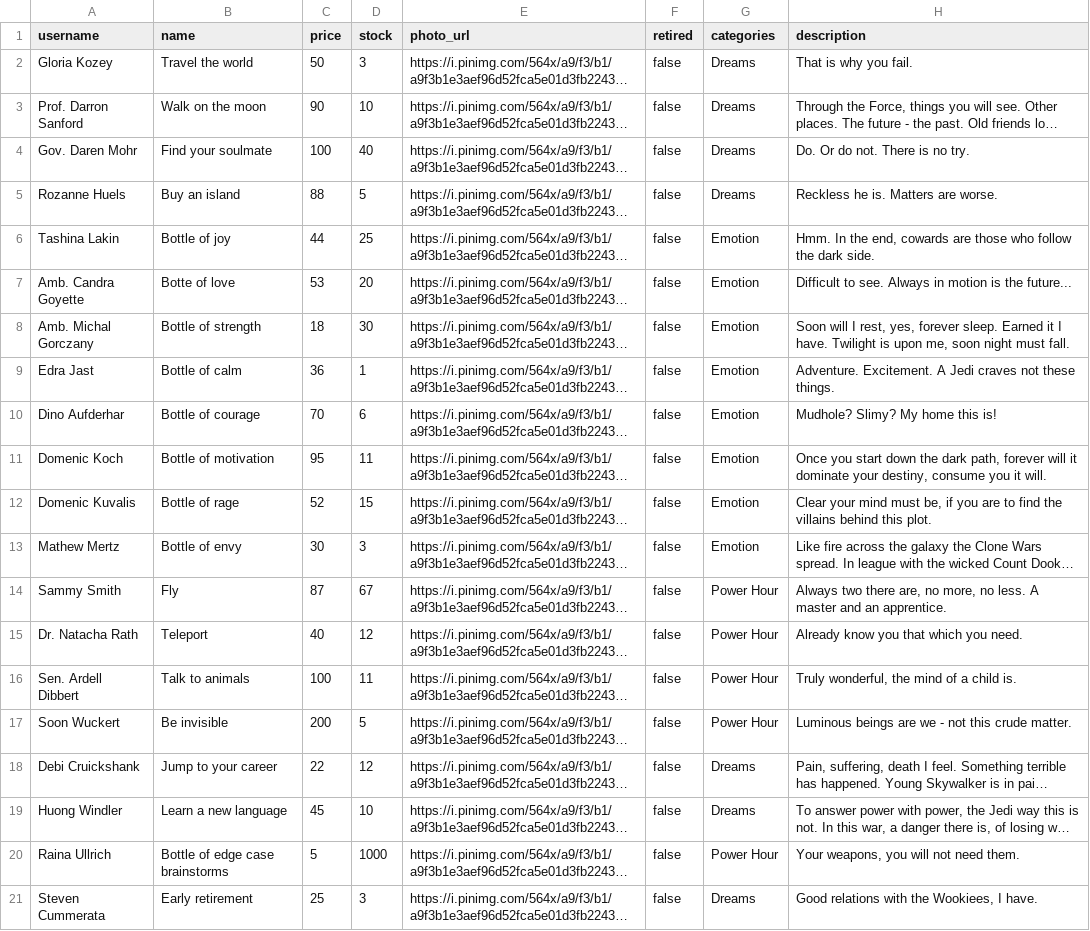
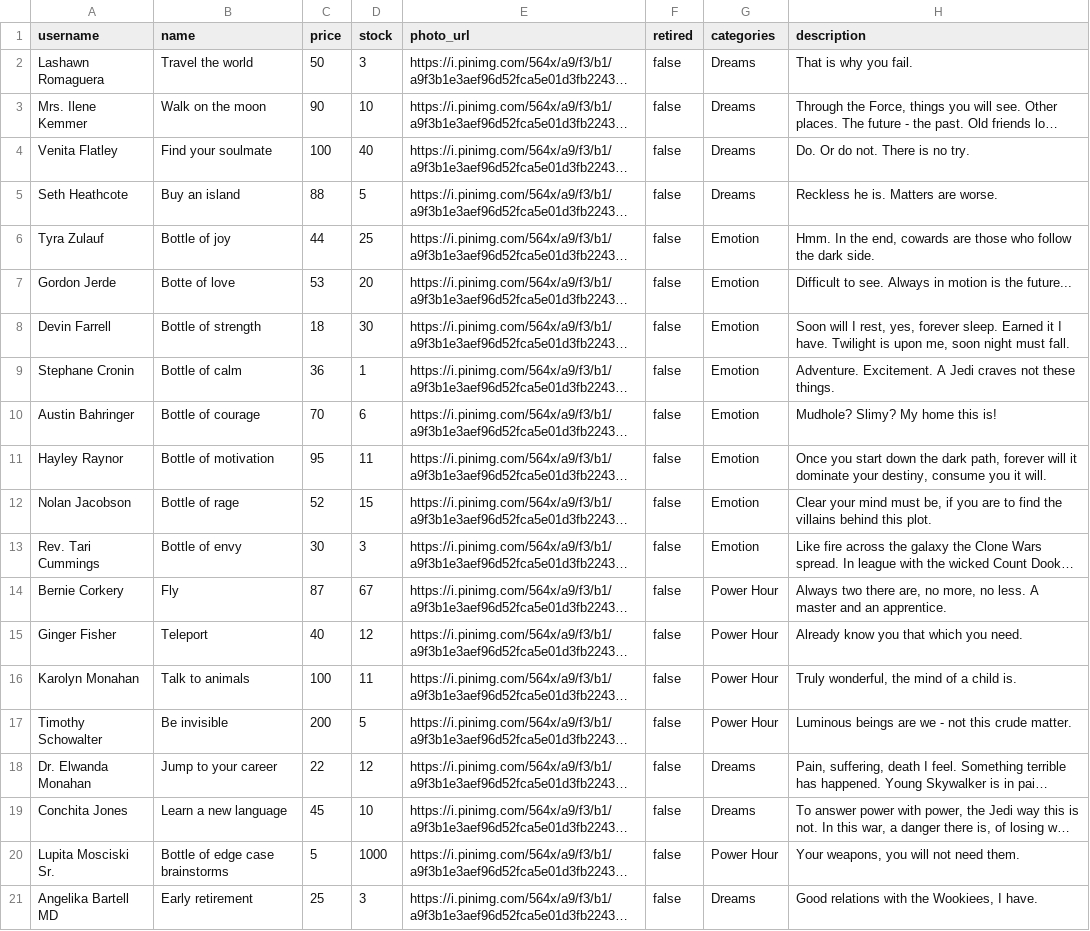
Before and after one commit to MonaRahmani/betsy, a CSV file: db/products_seeds.csv, drawn as a sheet; long unchanged cells end in …; the diff names each change by its address in the sheet, - before the commit and + after, or states it on an @@ line.

Commit message:
trying to seed order items

```diff
--- a/db/products_seeds.csv
+++ b/db/products_seeds.csv
-A2 (username): Gloria Kozey
+A2 (username): Lashawn Romaguera
-A3 (username): Prof. Darron Sanford
+A3 (username): Mrs. Ilene Kemmer
-A4 (username): Gov. Daren Mohr
+A4 (username): Venita Flatley
-A5 (username): Rozanne Huels
+A5 (username): Seth Heathcote
-A6 (username): Tashina Lakin
+A6 (username): Tyra Zulauf
-A7 (username): Amb. Candra Goyette
+A7 (username): Gordon Jerde
-A8 (username): Amb. Michal Gorczany
+A8 (username): Devin Farrell
-A9 (username): Edra Jast
+A9 (username): Stephane Cronin
-A10 (username): Dino Aufderhar
+A10 (username): Austin Bahringer
-A11 (username): Domenic Koch
+A11 (username): Hayley Raynor
-A12 (username): Domenic Kuvalis
+A12 (username): Nolan Jacobson
-A13 (username): Mathew Mertz
+A13 (username): Rev. Tari Cummings
-A14 (username): Sammy Smith
+A14 (username): Bernie Corkery
-A15 (username): Dr. Natacha Rath
+A15 (username): Ginger Fisher
-A16 (username): Sen. Ardell Dibbert
+A16 (username): Karolyn Monahan
-A17 (username): Soon Wuckert
+A17 (username): Timothy Schowalter
-A18 (username): Debi Cruickshank
+A18 (username): Dr. Elwanda Monahan
-A19 (username): Huong Windler
+A19 (username): Conchita Jones
-A20 (username): Raina Ullrich
+A20 (username): Lupita Mosciski Sr.
-A21 (username): Steven Cummerata
+A21 (username): Angelika Bartell MD
```
Also changed, not shown: db/orders_seeds.csv, db/users_seeds.csv, 4 other files.
